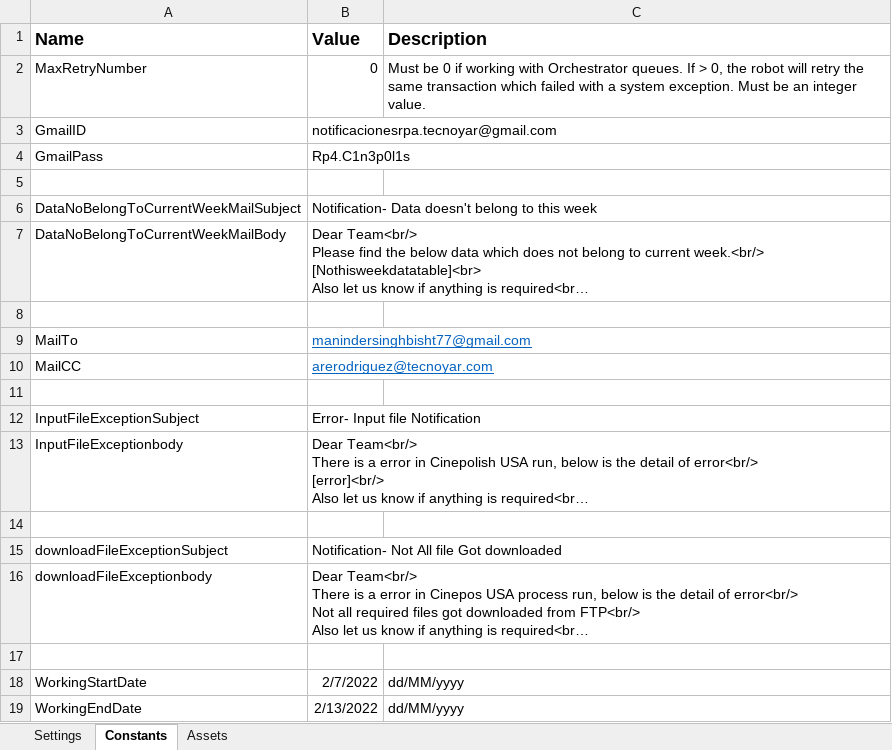
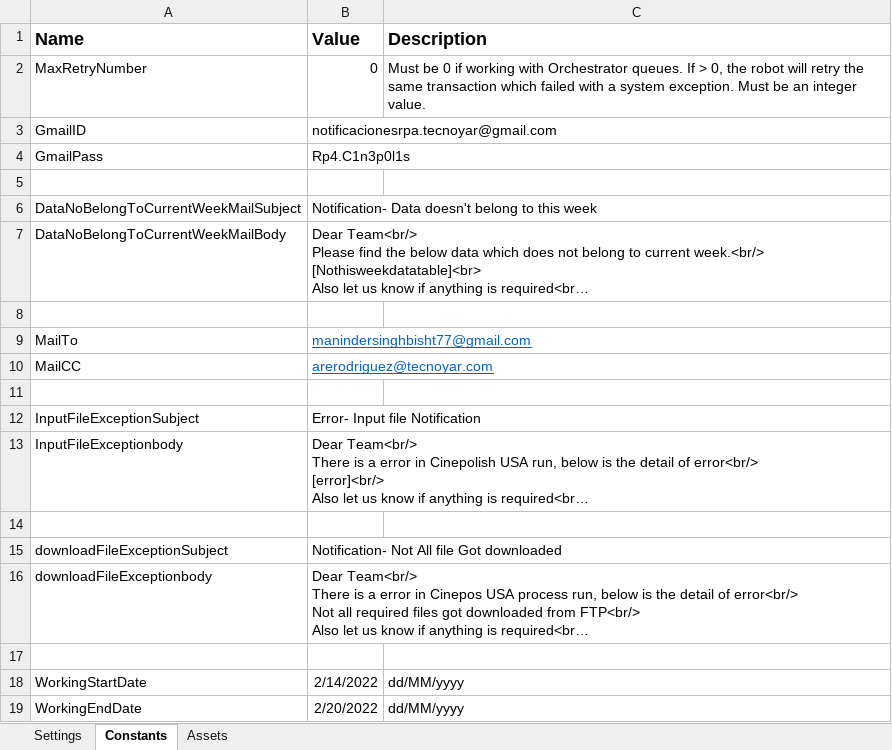
Before and after one commit to Tecnoyar/CinepolisUSA, an Excel workbook: Data/Config.xlsx, sheet Constants, drawn as a sheet; long unchanged cells end in …; values as stored, in another font and other column widths than the file's, no borders; the diff names each change by its address in the sheet, - before the commit and + after, or states it on an @@ line.

```diff
--- a/Data/Config.xlsx (sheet Constants)
+++ b/Data/Config.xlsx (sheet Constants)
-B18 (Value): 2/7/2022
+B18 (Value): 2/14/2022
-B19 (Value): 2/13/2022
+B19 (Value): 2/20/2022
```
Also changed, not shown: sheet Settings, 1 other file.
